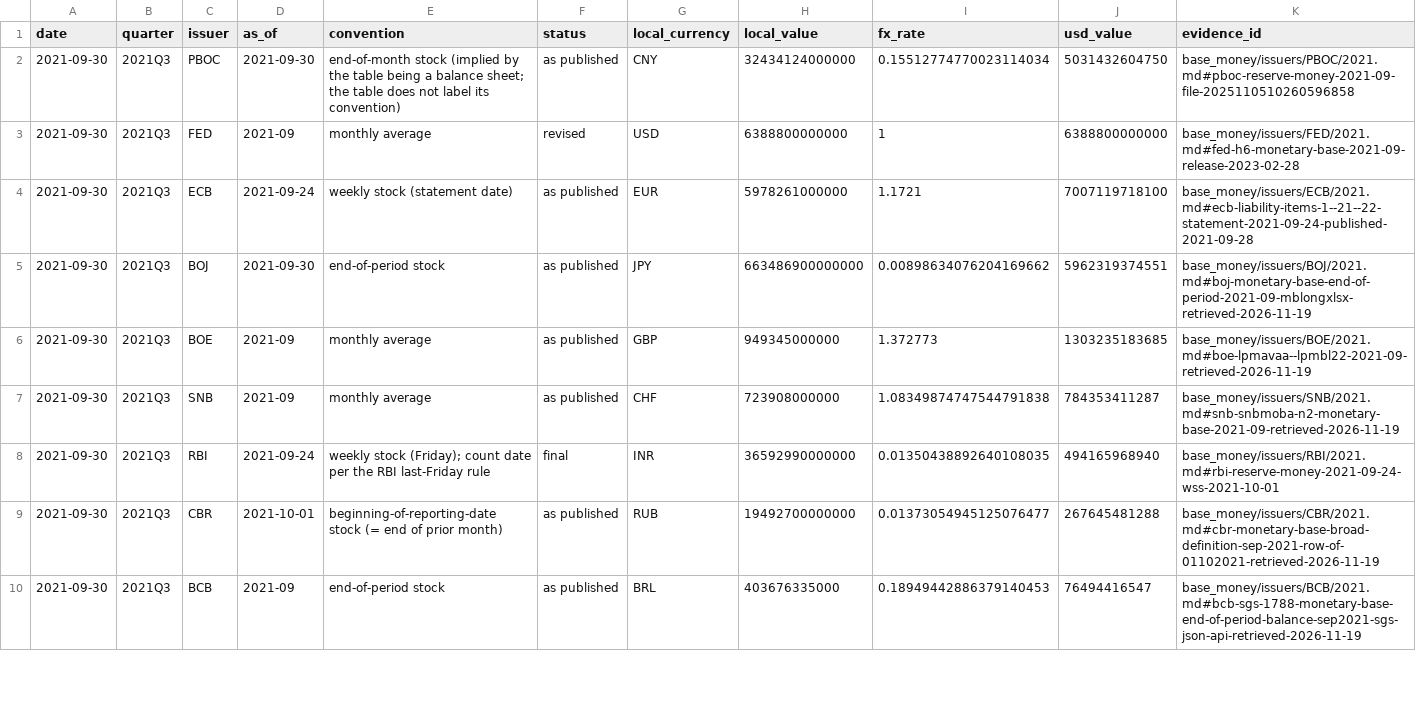
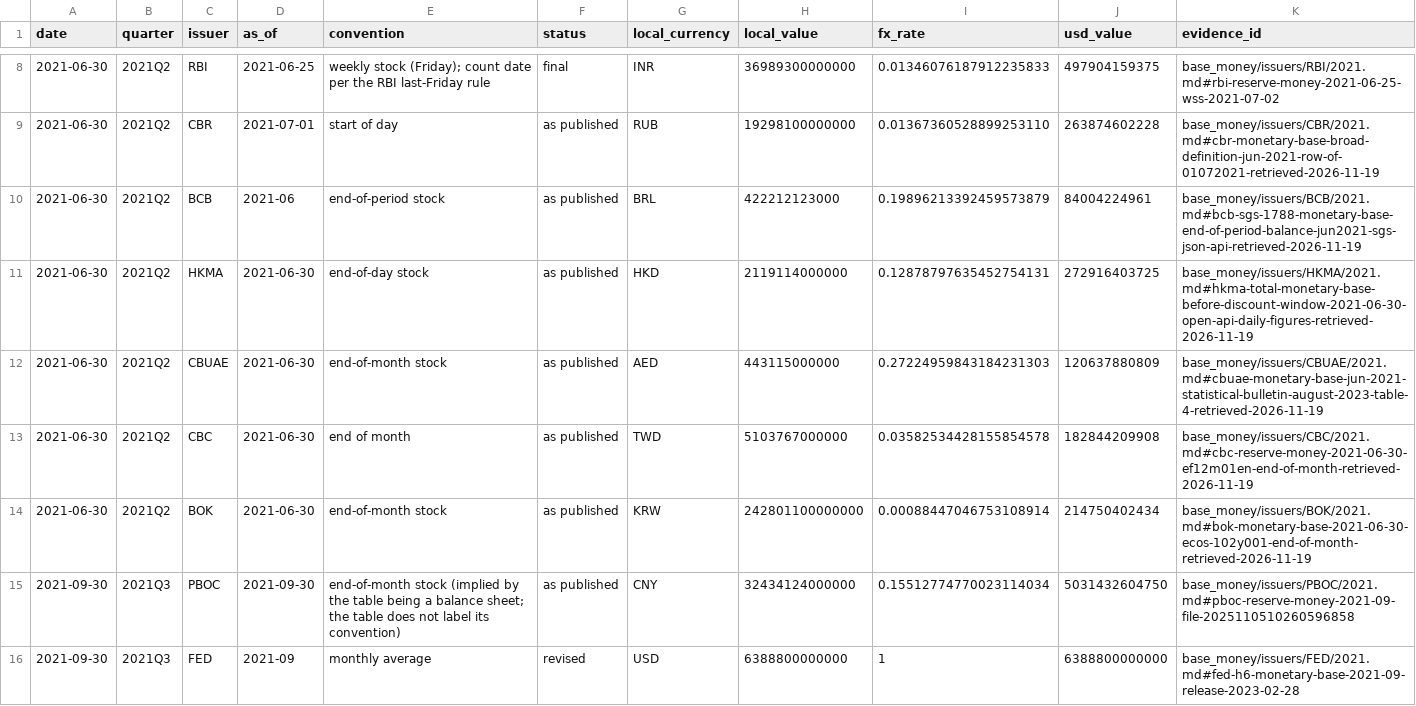
Before and after one commit to GildedPleb/open-inflation, a CSV file: base_money/components.csv, drawn as a sheet; only a part is shown, gaps mark what is left out; the shorter side is filled out with more unchanged rows; the diff covers the shown part only.

Commit message:
data: backfill 2021Q2 for all 13 issuers
Add the 2021Q2 extracts, FX table, quarter page and CSV row, fill 2022Q2's YoY column, growth paragraph and YoY count dates now that the year-ago quarter exists, and add the 2021Q3 growth backlink to 2021Q2. #131's 2021Q3/Q4 issuer and FX text and the 2021Q4 backlink to 2021Q3 are left unchanged; this quarter applies the same FED latest-vintage rule, RBI final Status, one-month ECOS URL, ERM-H capture, and Table 28 cross-check.

```diff
--- a/base_money/components.csv
+++ b/base_money/components.csv
@@ -2 +8,8 @@ date,quarter,issuer,as_of,convention,status,local_currency,local_value,fx_rate,u
+2021-06-30,2021Q2,RBI,2021-06-25,weekly stock (Friday); count date per the RBI last-Friday rule,final,INR,36989300000000,0.01346076187912235833,497904159375,base_money/issuers/RBI/2021.md#rbi-reserve-money-2021-06-25-wss-2021-07-02
+2021-06-30,2021Q2,CBR,2021-07-01,start of day,as published,RUB,19298100000000,0.01367360528899253110,263874602228,base_money/issuers/CBR/2021.md#cbr-monetary-base-broad-definition-jun-2021-row-of-01072021-retrieved-2026-11-19
+2021-06-30,2021Q2,BCB,2021-06,end-of-period stock,as published,BRL,422212123000,0.19896213392459573879,84004224961,base_money/issuers/BCB/2021.md#bcb-sgs-1788-monetary-base-end-of-period-balance-jun2021-sgs-json-api-retrieved-2026-11-19
+2021-06-30,2021Q2,HKMA,2021-06-30,end-of-day stock,as published,HKD,2119114000000,0.12878797635452754131,272916403725,base_money/issuers/HKMA/2021.md#hkma-total-monetary-base-before-discount-window-2021-06-30-open-api-daily-figures-retrieved-2026-11-19
+2021-06-30,2021Q2,CBUAE,2021-06-30,end-of-month stock,as published,AED,443115000000,0.27224959843184231303,120637880809,base_money/issuers/CBUAE/2021.md#cbuae-monetary-base-jun-2021-statistical-bulletin-august-2023-table-4-retrieved-2026-11-19
+2021-06-30,2021Q2,CBC,2021-06-30,end of month,as published,TWD,5103767000000,0.03582534428155854578,182844209908,base_money/issuers/CBC/2021.md#cbc-reserve-money-2021-06-30-ef12m01en-end-of-month-retrieved-2026-11-19
+2021-06-30,2021Q2,BOK,2021-06-30,end-of-month stock,as published,KRW,242801100000000,0.00088447046753108914,214750402434,base_money/issuers/BOK/2021.md#bok-monetary-base-2021-06-30-ecos-102y001-end-of-month-retrieved-2026-11-19
 2021-09-30,2021Q3,PBOC,2021-09-30,end-of-month stock (implied by the table being a balance sheet; the table does not label its convention),as published,CNY,32434124000000,0.15512774770023114034,5031432604750,base_money/issuers/PBOC/2021.md#pboc-reserve-money-2021-09-file-2025110510260596858
```
Also changed, not shown: 6 added rows elsewhere in this file, base_money/issuers/BCB/BCB.csv, base_money/issuers/BOK/BOK.csv, 44 other files.
